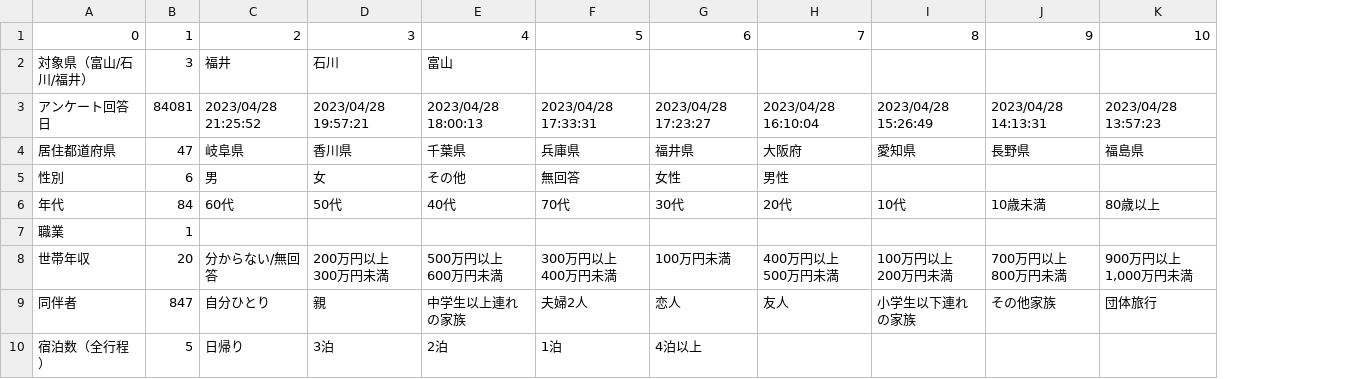
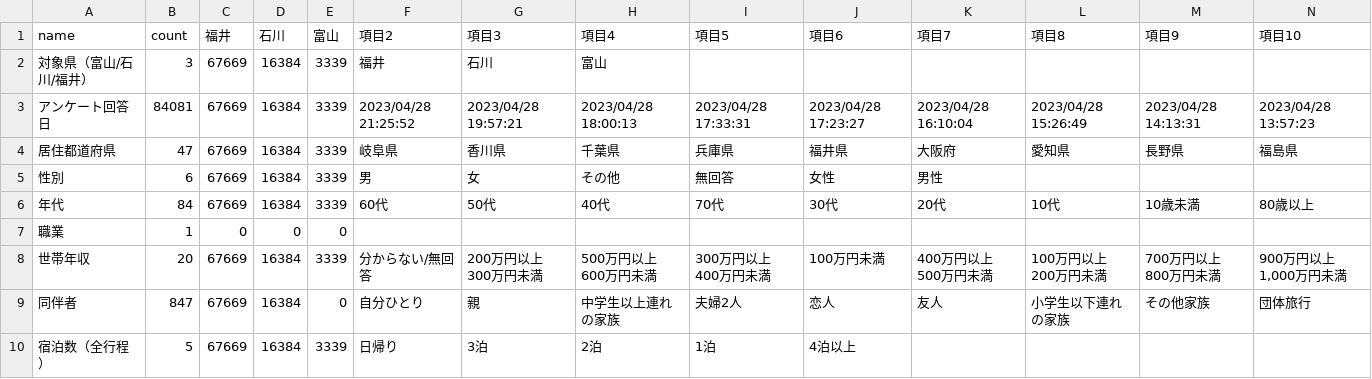
Before and after one commit to code4fukui/opendata-hokuriku, a CSV file: items.csv, drawn as a sheet; only a part is shown; removed rows and columns are numbered as before the commit, all else as after; rows hold the shown columns only; the diff names each change by its address in the sheet, - before the commit and + after, or states it on an @@ line.

Commit message:
update items

```diff
--- a/items.csv
+++ b/items.csv
+column C, rows 2-10: 67669 | 67669 | 67669 | 67669 | 67669 | 0 | 67669 | 67669 | 67669
+column D, rows 2-10: 16384 | 16384 | 16384 | 16384 | 16384 | 0 | 16384 | 16384 | 16384
+column E, rows 2-10: 3339 | 3339 | 3339 | 3339 | 3339 | 0 | 3339 | 0 | 3339
-row 1: 0 | 1 | 2 | 3 | 4 | 5 | 6 | 7 | 8 | 9 | 10
+row 1: name | count | 福井 | 石川 | 富山 | 項目2 | 項目3 | 項目4 | 項目5 | 項目6 | 項目7 | 項目8 | 項目9 | 項目10
```
Also changed, not shown: 1 other file.
